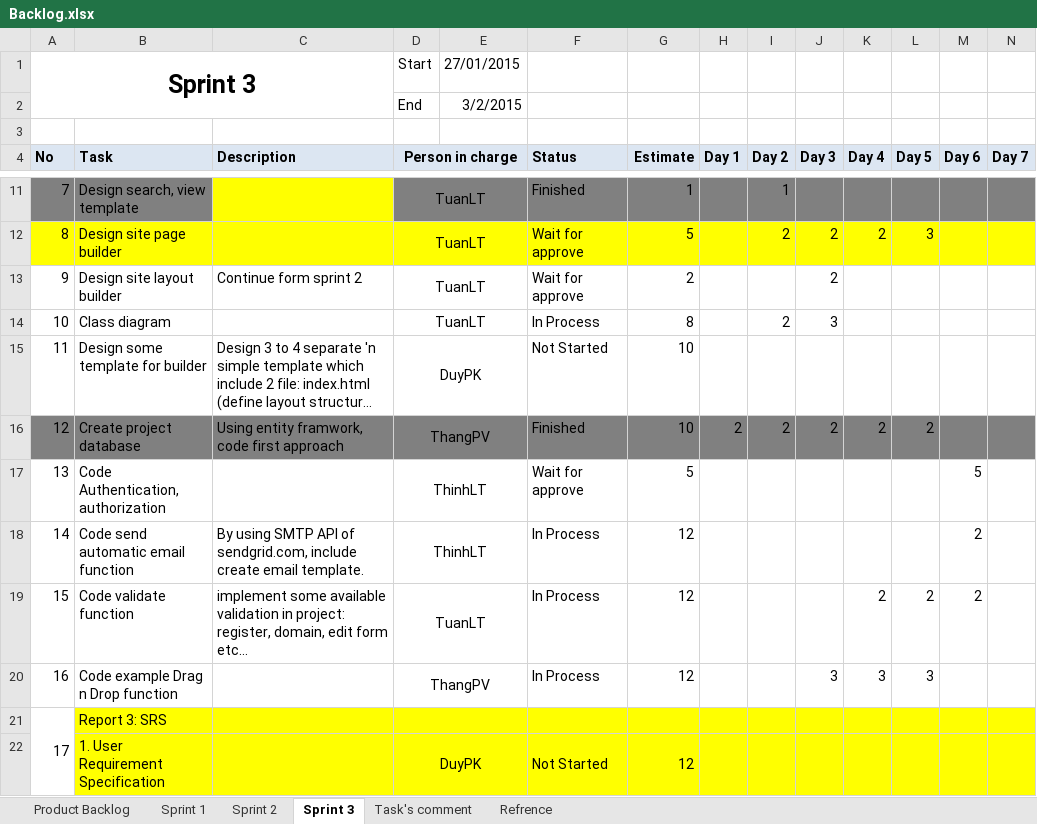
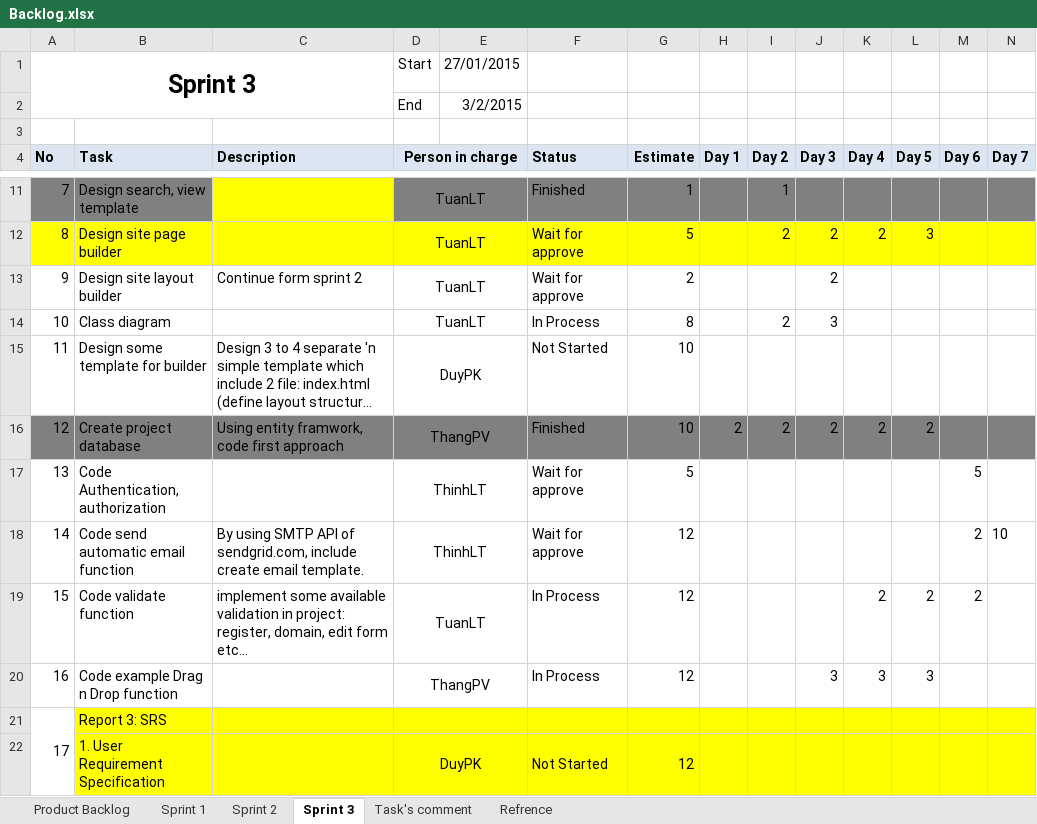
Before and after one commit to phamvanthang310/caps-team7-fu, an Excel workbook: Document/Backlog.xlsx, sheet Sprint 3, drawn as a sheet; only a part is shown, gaps mark what is left out; long unchanged cells end in …; values as stored, in another font and other column widths than the file's, no borders; the diff names each change by its address in the sheet, - before the commit and + after, or states it on an @@ line.

```diff
--- a/Document/Backlog.xlsx (sheet Sprint 3)
+++ b/Document/Backlog.xlsx (sheet Sprint 3)
-F18 (Status): In Process
+F18 (Status): Wait for approve
-N18 (Day 7): (empty)
+N18 (Day 7): 10
```
